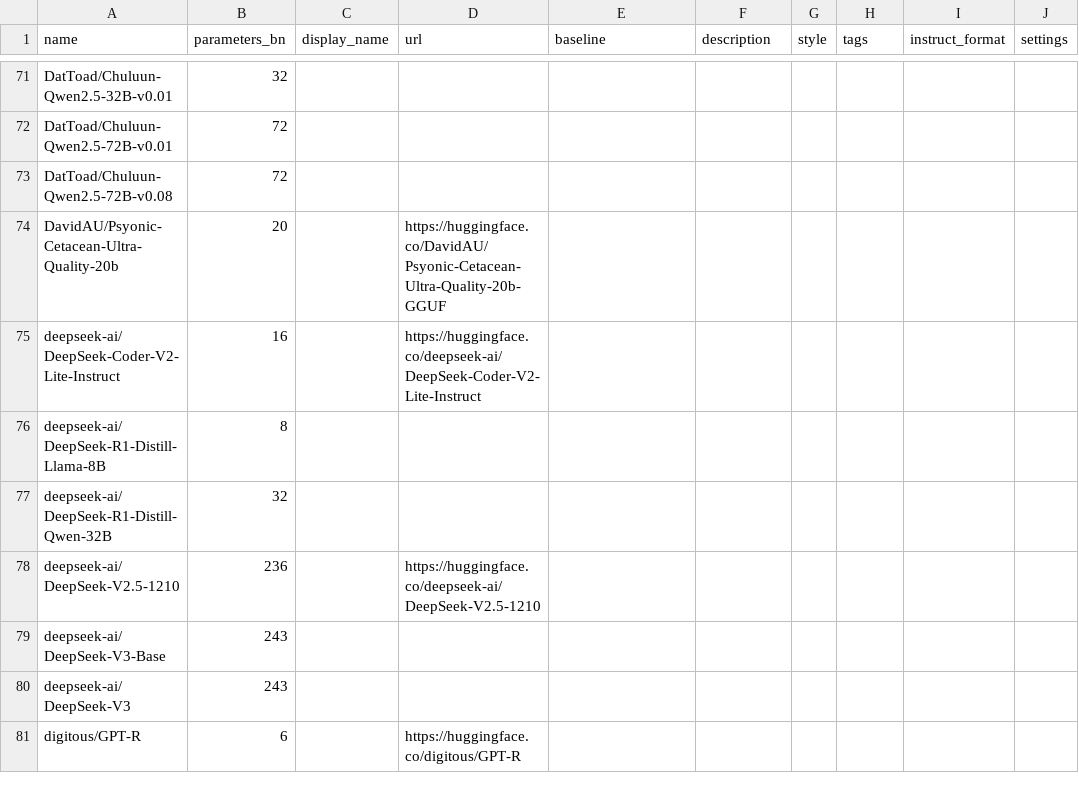
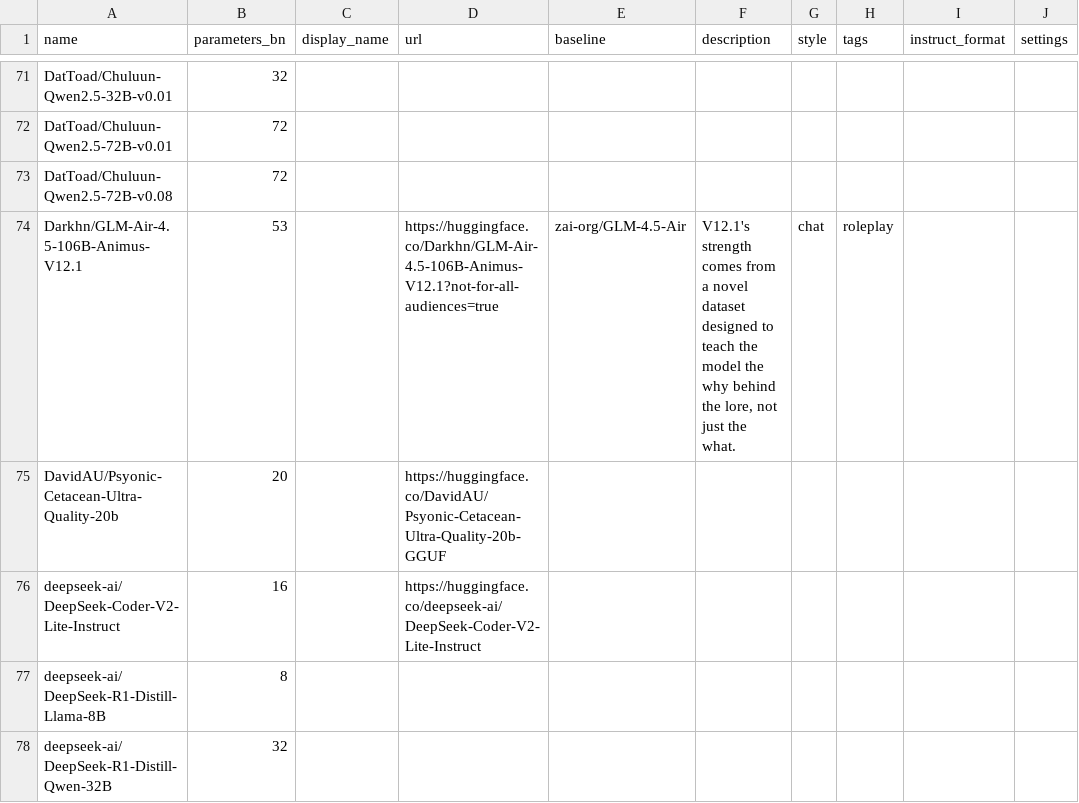
Before and after one commit to Haidra-Org/AI-Horde-text-model-reference, a CSV file: models.csv, drawn as a sheet; only a part is shown, gaps mark what is left out; the shorter side is filled out with more unchanged rows.

Commit message:
Added Darkhn/GLM-Air-4.5-106B-Animus-V12.1

```diff
--- a/models.csv
+++ b/models.csv
@@ -73,2 +73,3 @@ DatToad/Chuluun-Qwen2.5-72B-v0.01,72,,,,,,,,
 DatToad/Chuluun-Qwen2.5-72B-v0.08,72,,,,,,,,
+Darkhn/GLM-Air-4.5-106B-Animus-V12.1,53,,https://huggingface.co/Darkhn/GLM-Air-4.5-106B-Animus-V12.1?not-for-all-audiences=true,zai-org/GLM-4.5-Air,"V12.1's strength comes from a novel dataset designed to teach the model the why behind the lore, not just the what.",chat,roleplay,,
 DavidAU/Psyonic-Cetacean-Ultra-Quality-20b,20,,https://huggingface.co/DavidAU/Psyonic-Cetacean-Ultra-Quality-20b-GGUF,,,,,,
```
Also changed, not shown: 1 other file.
